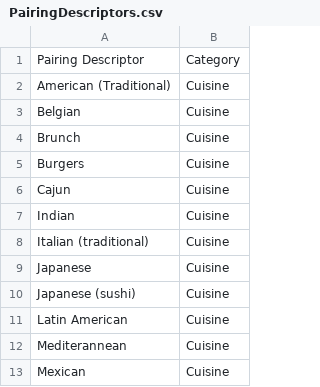
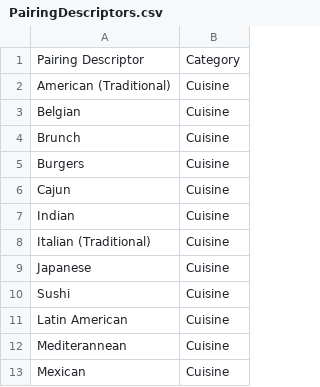
Before and after one commit to baconjockey/BYOBuddy, a CSV file: db/seeds/PairingDescriptors.csv, drawn as a sheet; only a part is shown.

```diff
--- a/db/seeds/PairingDescriptors.csv
+++ b/db/seeds/PairingDescriptors.csv
@@ -7,5 +7,5 @@ Cajun,Cuisine
 Indian,Cuisine
-Italian (traditional),Cuisine
+Italian (Traditional),Cuisine
 Japanese,Cuisine
-Japanese (sushi),Cuisine
+Sushi,Cuisine
 Latin American,Cuisine
```
Also changed, not shown: db/seeds/BeerStyle.csv, db/seeds/Pairings.csv, 19 other files.
